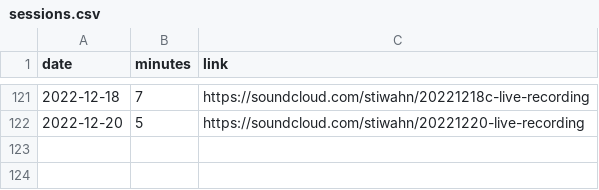
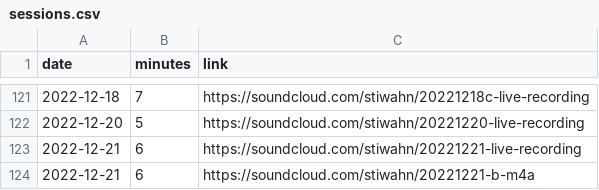
Before and after one commit to bummbummgarage/bummbummgarage.github.io, a CSV file: _data/sessions.csv, drawn as a sheet; only a part is shown, gaps mark what is left out.

Commit message:
Update sessions.csv

```diff
--- a/_data/sessions.csv
+++ b/_data/sessions.csv
@@ -122 +122,3 @@ date,minutes,link
 2022-12-20, 5, https://soundcloud.com/stiwahn/20221220-live-recording
+2022-12-21, 6, https://soundcloud.com/stiwahn/20221221-live-recording
+2022-12-21, 6, https://soundcloud.com/stiwahn/20221221-b-m4a
```
